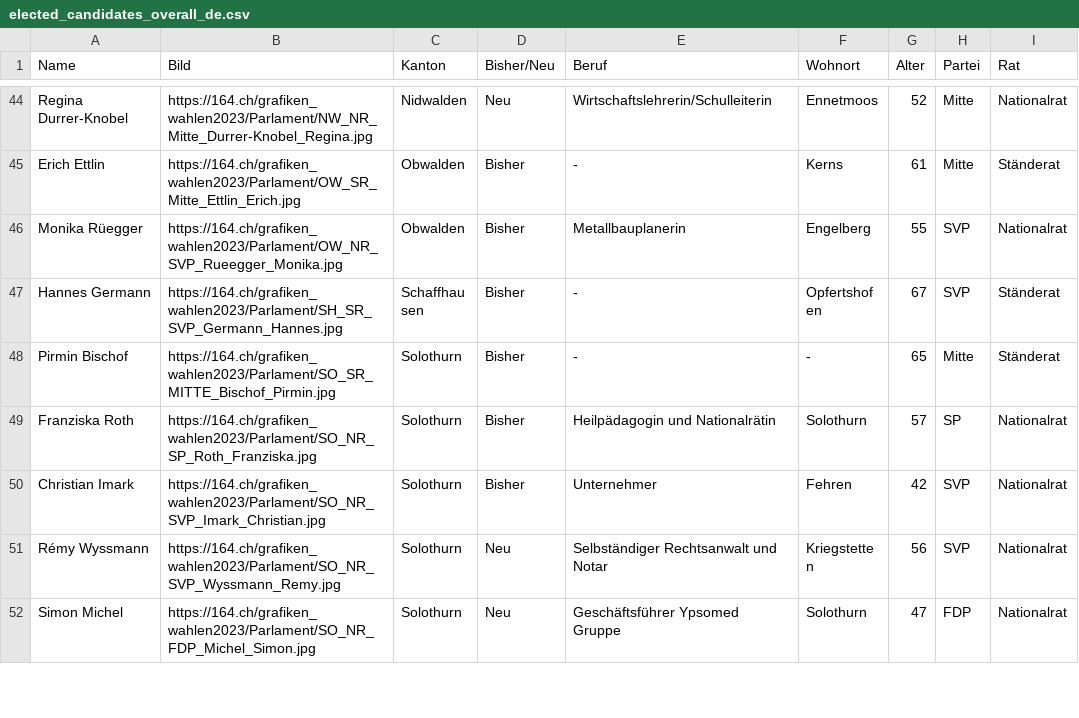
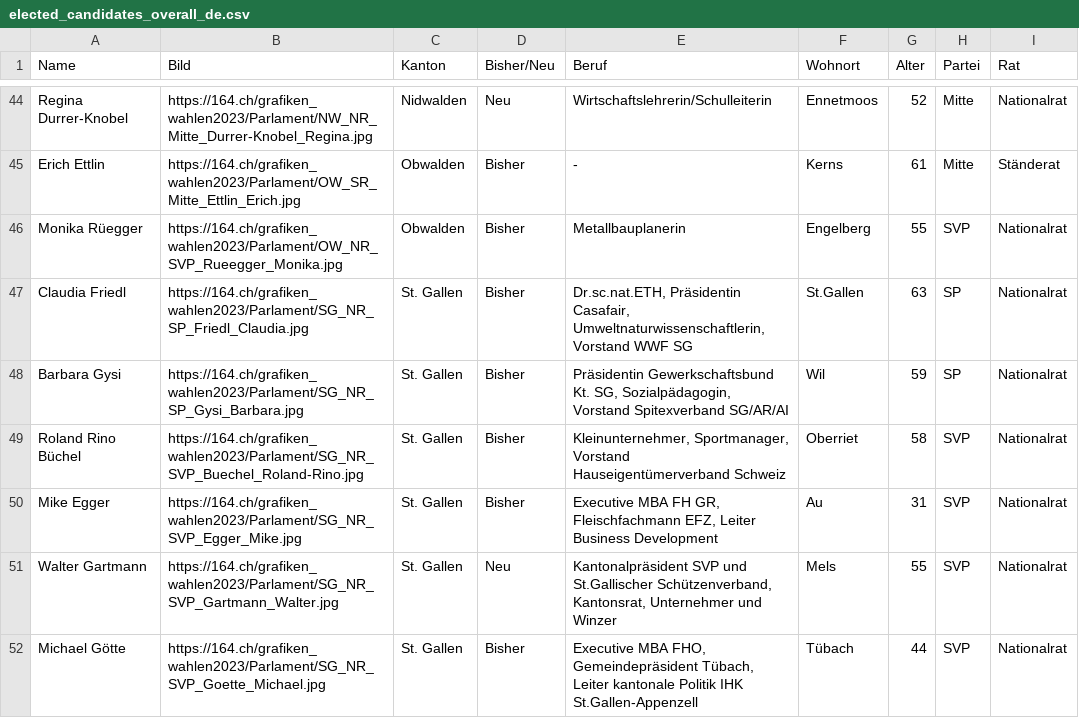
Before and after one commit to awp-finanznachrichten/sda_eidgenoessische_wahlen_datafeed, a CSV file: Output/elected_candidates_overall_de.csv, drawn as a sheet; only a part is shown, gaps mark what is left out; the shorter side is filled out with more unchanged rows; the diff covers the shown part only; the diff names each change by its address in the sheet, - before the commit and + after, or states it on an @@ line.

```diff
--- a/Output/elected_candidates_overall_de.csv
+++ b/Output/elected_candidates_overall_de.csv
+row 47: Claudia Friedl | https://164.ch/grafiken_wahlen2023/Parlament/SG_NR_SP_Friedl_Claudia.jpg | St. Gallen | Bisher | Dr.sc.nat.ETH, Präsidentin Casafair, Umweltnaturwissenschaftlerin, Vorstand WWF SG | St.Gallen | 63 | SP | Nationalrat
+row 48: Barbara Gysi | https://164.ch/grafiken_wahlen2023/Parlament/SG_NR_SP_Gysi_Barbara.jpg | St. Gallen | Bisher | Präsidentin Gewerkschaftsbund Kt. SG, Sozialpädagogin, Vorstand Spitexverband SG/AR/AI | Wil | 59 | SP | Nationalrat
+row 49: Roland Rino Büchel | https://164.ch/grafiken_wahlen2023/Parlament/SG_NR_SVP_Buechel_Roland-Rino.jpg | St. Gallen | Bisher | Kleinunternehmer, Sportmanager, Vorstand Hauseigentümerverband Schweiz | Oberriet | 58 | SVP | Nationalrat
+row 50: Mike Egger | https://164.ch/grafiken_wahlen2023/Parlament/SG_NR_SVP_Egger_Mike.jpg | St. Gallen | Bisher | Executive MBA FH GR, Fleischfachmann EFZ, Leiter Business Development | Au | 31 | SVP | Nationalrat
+row 51: Walter Gartmann | https://164.ch/grafiken_wahlen2023/Parlament/SG_NR_SVP_Gartmann_Walter.jpg | St. Gallen | Neu | Kantonalpräsident SVP und St.Gallischer Schützenverband, Kantonsrat, Unternehmer und Winzer | Mels | 55 | SVP | Nationalrat
+row 52: Michael Götte | https://164.ch/grafiken_wahlen2023/Parlament/SG_NR_SVP_Goette_Michael.jpg | St. Gallen | Bisher | Executive MBA FHO, Gemeindepräsident Tübach, Leiter kantonale Politik IHK St.Gallen-Appenzell | Tübach | 44 | SVP | Nationalrat
```
Also changed, not shown: 7 added rows elsewhere in this file, Output/elected_candidates_overall_fr.csv, Output/elected_candidates_overall_it.csv, 19 other files.
